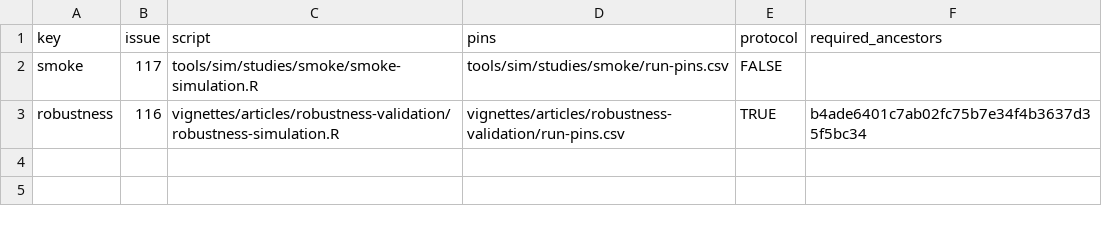
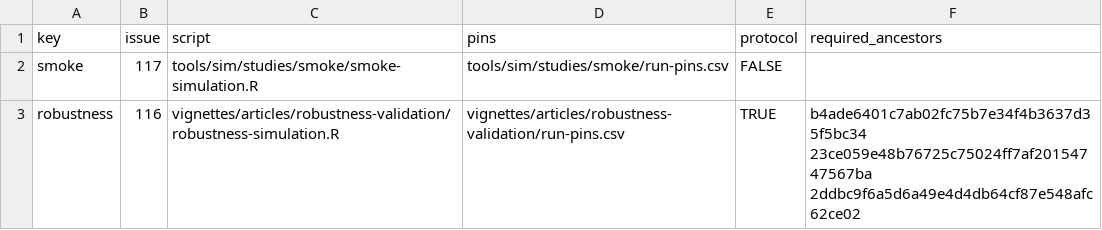
Before and after one commit to JUhalt/solomonR, a CSV file: tools/sim/studies.csv, drawn as a sheet.

```diff
--- a/tools/sim/studies.csv
+++ b/tools/sim/studies.csv
@@ -2,2 +2,2 @@ key,issue,script,pins,protocol,required_ancestors
 smoke,117,tools/sim/studies/smoke/smoke-simulation.R,tools/sim/studies/smoke/run-pins.csv,FALSE,
-robustness,116,vignettes/articles/robustness-validation/robustness-simulation.R,vignettes/articles/robustness-validation/run-pins.csv,TRUE,b4ade6401c7ab02fc75b7e34f4b3637d35f5bc34
+robustness,116,vignettes/articles/robustness-validation/robustness-simulation.R,vignettes/articles/robustness-validation/run-pins.csv,TRUE,b4ade6401c7ab02fc75b7e34f4b3637d35f5bc34 23ce059e48b76725c75024ff7af20154747567ba 2ddbc9f6a5d6a49e4d4db64cf87e548afc62ce02
```
